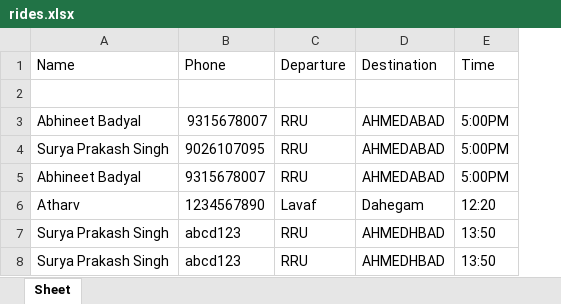
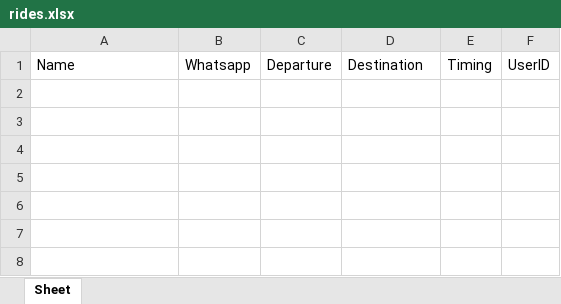
Before and after one commit to SuryaPrakash-K3001/Auto-sharing-web-app, an Excel workbook: rides.xlsx, sheet Sheet, drawn as a sheet; values as stored, in another font and other column widths than the file's, no borders; removed rows and columns are numbered as before the commit, all else as after; the diff names each change by its address in the sheet, - before the commit and + after, or states it on an @@ line.

```diff
--- a/rides.xlsx (sheet Sheet)
+++ b/rides.xlsx (sheet Sheet)
-column B, row 1: Phone
+column B, row 1: Whatsapp
-column E, row 1: Time
+column E, row 1: Timing
+column F, row 1: UserID
-row 2: (empty)
-row 3: Abhineet Badyal | 9315678007 | RRU | AHMEDABAD | 5:00PM
-row 4: Surya Prakash Singh | 9026107095 | RRU | AHMEDABAD | 5:00PM
-row 5: Abhineet Badyal | 9315678007 | RRU | AHMEDABAD | 5:00PM
-row 6: Atharv | 1234567890 | Lavaf | Dahegam | 12:20
-row 7: Surya Prakash Singh | abcd123 | RRU | AHMEDHBAD | 13:50
-row 8: Surya Prakash Singh | abcd123 | RRU | AHMEDHBAD | 13:50
```
Also changed, not shown: 6 other files.
